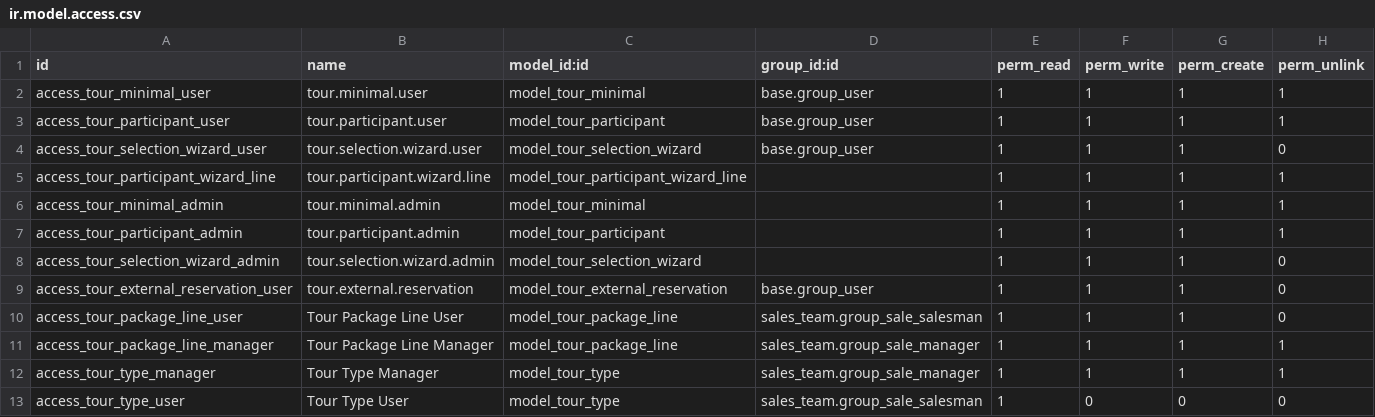
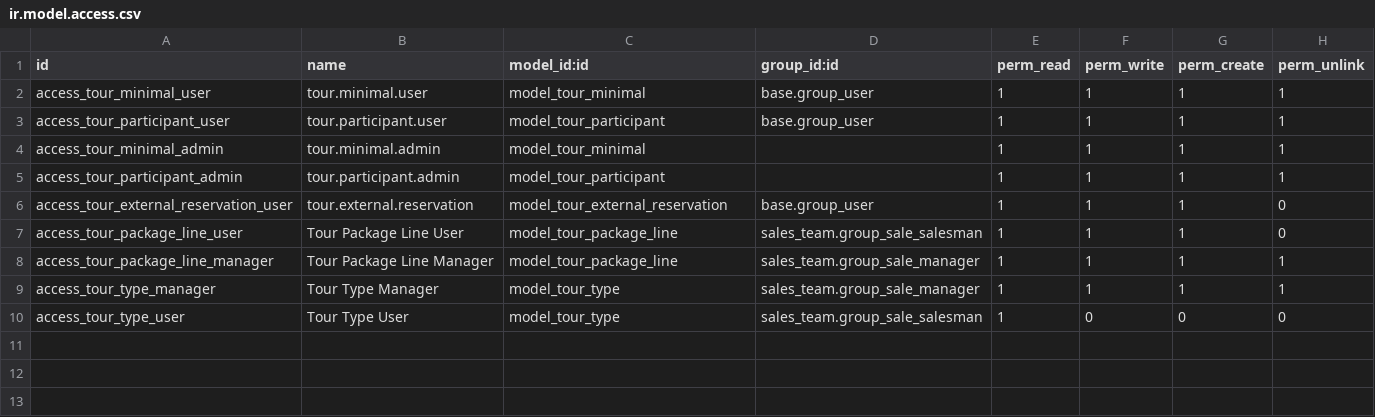
Before and after one commit to hugozeballos/ERP_Mahinatur, a CSV file: custom_addons/tour_minimal_odoo17/security/ir.model.access.csv, drawn as a sheet.

Commit message:
fix bugs wizard

```diff
--- a/custom_addons/tour_minimal_odoo17/security/ir.model.access.csv
+++ b/custom_addons/tour_minimal_odoo17/security/ir.model.access.csv
@@ -3,7 +3,4 @@ access_tour_minimal_user,tour.minimal.user,model_tour_minimal,base.group_user,1,
 access_tour_participant_user,tour.participant.user,model_tour_participant,base.group_user,1,1,1,1
-access_tour_selection_wizard_user,tour.selection.wizard.user,model_tour_selection_wizard,base.group_user,1,1,1,0
-access_tour_participant_wizard_line,tour.participant.wizard.line,model_tour_participant_wizard_line,,1,1,1,1
 access_tour_minimal_admin,tour.minimal.admin,model_tour_minimal,,1,1,1,1
 access_tour_participant_admin,tour.participant.admin,model_tour_participant,,1,1,1,1
-access_tour_selection_wizard_admin,tour.selection.wizard.admin,model_tour_selection_wizard,,1,1,1,0
 access_tour_external_reservation_user,tour.external.reservation,model_tour_external_reservation,base.group_user,1,1,1,0
```
